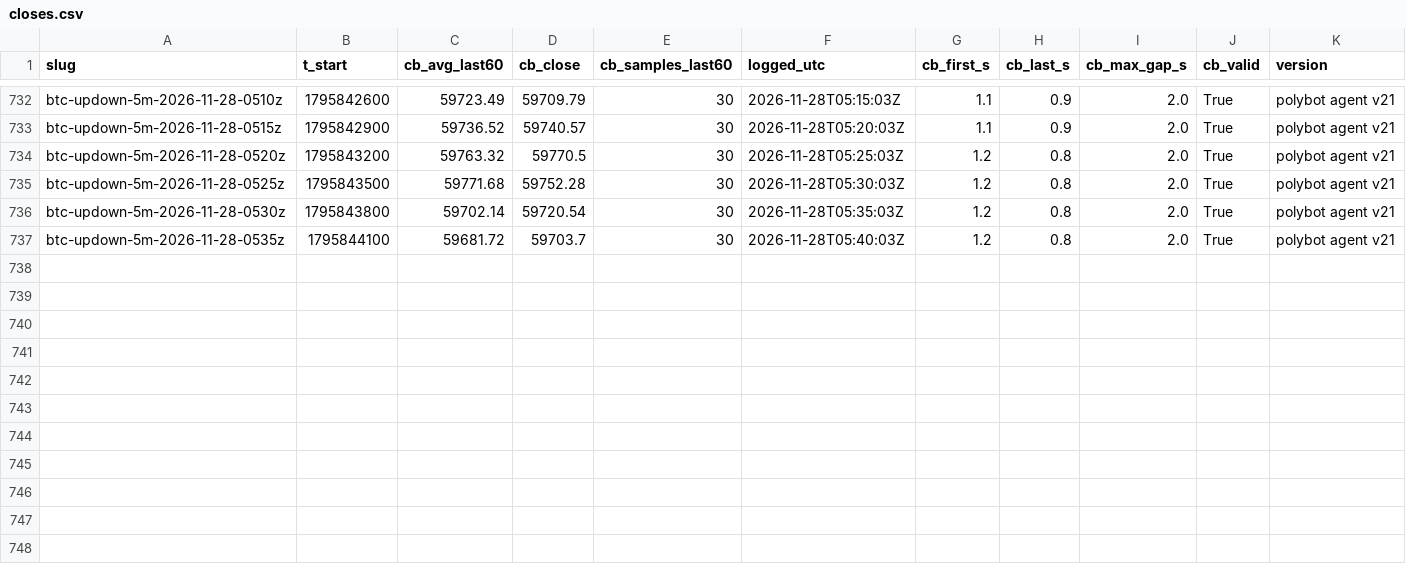
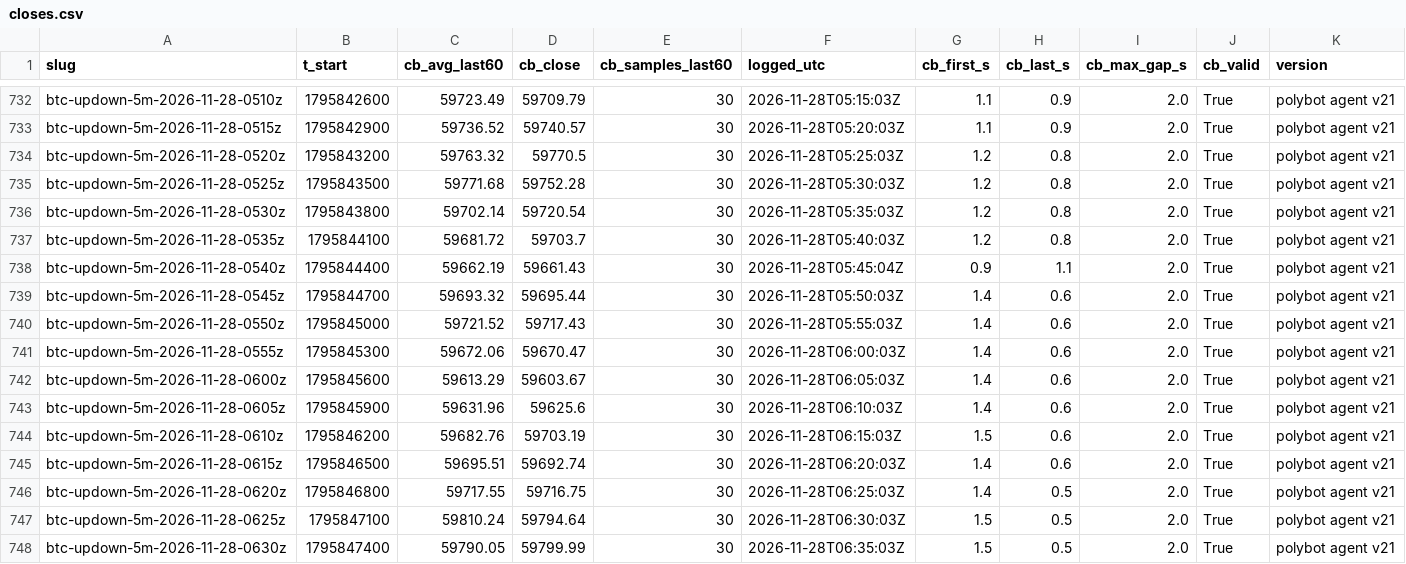
Before and after one commit to j42002/polybot, a CSV file: data/closes.csv, drawn as a sheet; only a part is shown, gaps mark what is left out.

Commit message:
polybot data 2026-11-28T06:36Z

```diff
--- a/data/closes.csv
+++ b/data/closes.csv
@@ -737 +737,12 @@ btc-updown-5m-2026-11-28-0530z,1795843800,59702.14,59720.54,30,2026-11-28T05:35:
 btc-updown-5m-2026-11-28-0535z,1795844100,59681.72,59703.7,30,2026-11-28T05:40:03Z,1.2,0.8,2.0,True,polybot agent v21
+btc-updown-5m-2026-11-28-0540z,1795844400,59662.19,59661.43,30,2026-11-28T05:45:04Z,0.9,1.1,2.0,True,polybot agent v21
+btc-updown-5m-2026-11-28-0545z,1795844700,59693.32,59695.44,30,2026-11-28T05:50:03Z,1.4,0.6,2.0,True,polybot agent v21
+btc-updown-5m-2026-11-28-0550z,1795845000,59721.52,59717.43,30,2026-11-28T05:55:03Z,1.4,0.6,2.0,True,polybot agent v21
+btc-updown-5m-2026-11-28-0555z,1795845300,59672.06,59670.47,30,2026-11-28T06:00:03Z,1.4,0.6,2.0,True,polybot agent v21
+btc-updown-5m-2026-11-28-0600z,1795845600,59613.29,59603.67,30,2026-11-28T06:05:03Z,1.4,0.6,2.0,True,polybot agent v21
+btc-updown-5m-2026-11-28-0605z,1795845900,59631.96,59625.6,30,2026-11-28T06:10:03Z,1.4,0.6,2.0,True,polybot agent v21
+btc-updown-5m-2026-11-28-0610z,1795846200,59682.76,59703.19,30,2026-11-28T06:15:03Z,1.5,0.6,2.0,True,polybot agent v21
+btc-updown-5m-2026-11-28-0615z,1795846500,59695.51,59692.74,30,2026-11-28T06:20:03Z,1.4,0.6,2.0,True,polybot agent v21
+btc-updown-5m-2026-11-28-0620z,1795846800,59717.55,59716.75,30,2026-11-28T06:25:03Z,1.4,0.5,2.0,True,polybot agent v21
+btc-updown-5m-2026-11-28-0625z,1795847100,59810.24,59794.64,30,2026-11-28T06:30:03Z,1.5,0.5,2.0,True,polybot agent v21
+btc-updown-5m-2026-11-28-0630z,1795847400,59790.05,59799.99,30,2026-11-28T06:35:03Z,1.5,0.5,2.0,True,polybot agent v21
```
Also changed, not shown: data/loop_stats.csv, data/results.csv, 5 other files.
